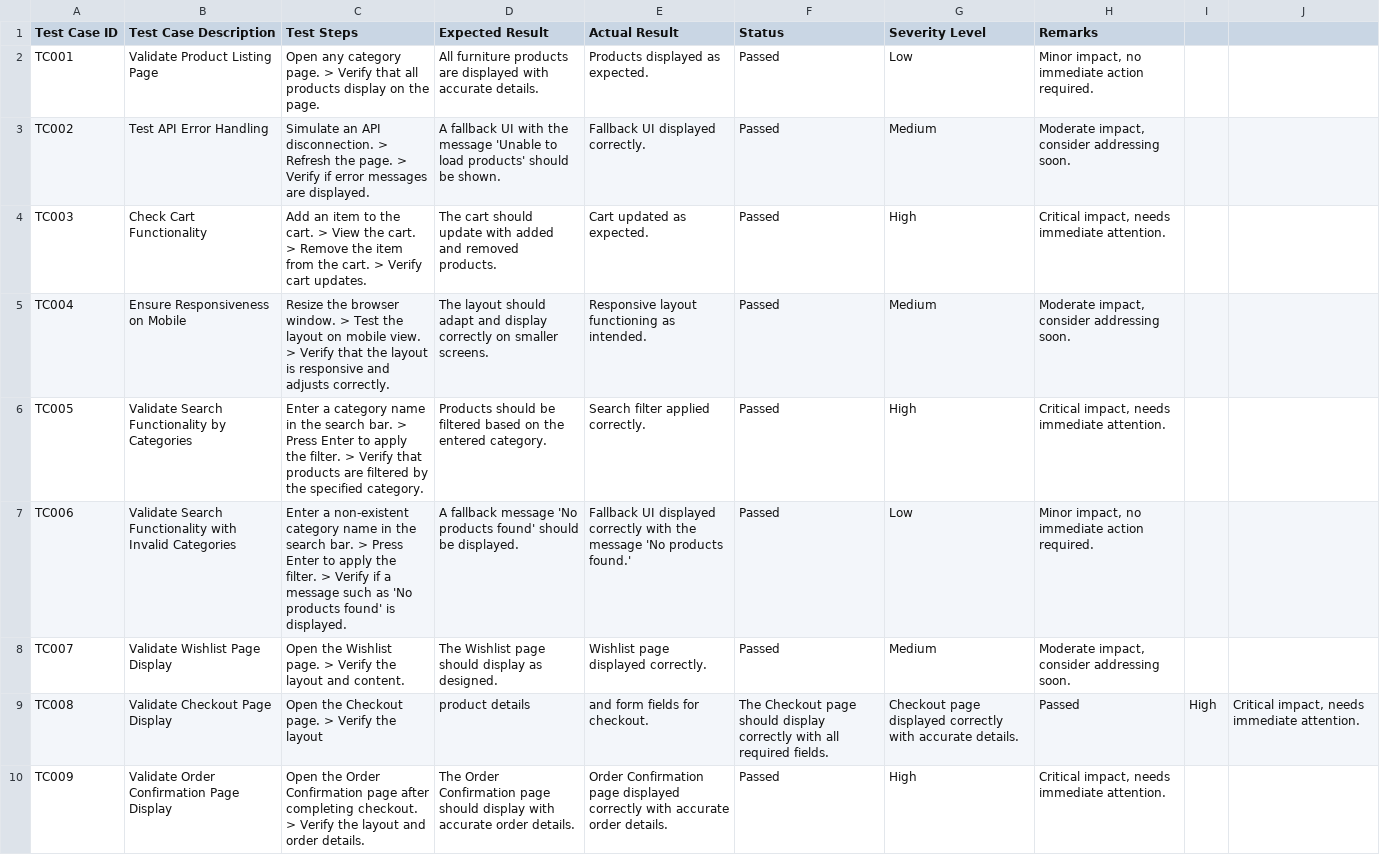
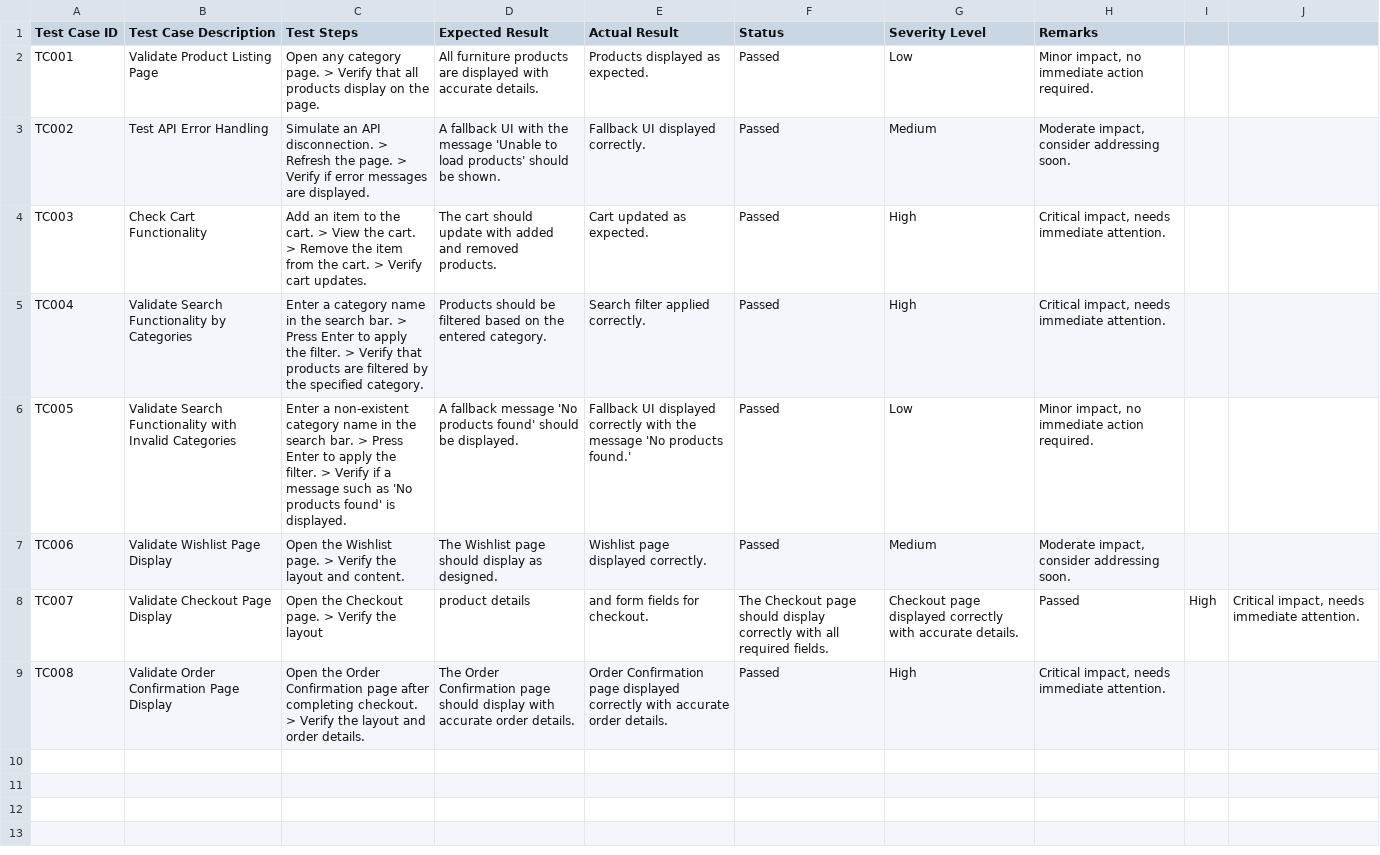
Before and after one commit to SyedaIlmaAli/Avion-Marketplace-Documentation, a CSV file: Day_5_of_Hackathon_3/Avion_Application_Test_Cases.csv, drawn as a sheet.

```diff
--- a/Day_5_of_Hackathon_3/Avion_Application_Test_Cases.csv
+++ b/Day_5_of_Hackathon_3/Avion_Application_Test_Cases.csv
@@ -4,7 +4,6 @@ TC002,Test API Error Handling,Simulate an API disconnection. > Refresh the page.
 TC003,Check Cart Functionality,Add an item to the cart. > View the cart. > Remove the item from the cart. > Verify cart updates.,The cart should update with added and removed products.,Cart updated as expected.,Passed,High,"Critical impact, needs immediate attention."
-TC004,Ensure Responsiveness on Mobile,Resize the browser window. > Test the layout on mobile view. > Verify that the layout is responsive and adjusts correctly.,The layout should adapt and display correctly on smaller screens.,Responsive layout functioning as intended.,Passed,Medium,"Moderate impact, consider addressing soon."
-TC005,Validate Search Functionality by Categories,Enter a category name in the search bar. > Press Enter to apply the filter. > Verify that products are filtered by the specified category.,Products should be filtered based on the entered category.,Search filter applied correctly.,Passed,High,"Critical impact, needs immediate attention."
-TC006,Validate Search Functionality with Invalid Categories,Enter a non-existent category name in the search bar. > Press Enter to apply the filter. > Verify if a message such as 'No products found' is displayed.,A fallback message 'No products found' should be displayed.,Fallback UI displayed correctly with the message 'No products found.',Passed,Low,"Minor impact, no immediate action required."
-TC007,Validate Wishlist Page Display,Open the Wishlist page. > Verify the layout and content.,The Wishlist page should display as designed.,Wishlist page displayed correctly.,Passed,Medium,"Moderate impact, consider addressing soon."
-TC008,Validate Checkout Page Display,Open the Checkout page. > Verify the layout, product details, and form fields for checkout.,The Checkout page should display correctly with all required fields.,Checkout page displayed correctly with accurate details.,Passed,High,"Critical impact, needs immediate attention."
-TC009,Validate Order Confirmation Page Display,Open the Order Confirmation page after completing checkout. > Verify the layout and order details.,The Order Confirmation page should display with accurate order details.,Order Confirmation page displayed correctly with accurate order details.,Passed,High,"Critical impact, needs immediate attention."
+TC004,Validate Search Functionality by Categories,Enter a category name in the search bar. > Press Enter to apply the filter. > Verify that products are filtered by the specified category.,Products should be filtered based on the entered category.,Search filter applied correctly.,Passed,High,"Critical impact, needs immediate attention."
+TC005,Validate Search Functionality with Invalid Categories,Enter a non-existent category name in the search bar. > Press Enter to apply the filter. > Verify if a message such as 'No products found' is displayed.,A fallback message 'No products found' should be displayed.,Fallback UI displayed correctly with the message 'No products found.',Passed,Low,"Minor impact, no immediate action required."
+TC006,Validate Wishlist Page Display,Open the Wishlist page. > Verify the layout and content.,The Wishlist page should display as designed.,Wishlist page displayed correctly.,Passed,Medium,"Moderate impact, consider addressing soon."
+TC007,Validate Checkout Page Display,Open the Checkout page. > Verify the layout, product details, and form fields for checkout.,The Checkout page should display correctly with all required fields.,Checkout page displayed correctly with accurate details.,Passed,High,"Critical impact, needs immediate attention."
+TC008,Validate Order Confirmation Page Display,Open the Order Confirmation page after completing checkout. > Verify the layout and order details.,The Order Confirmation page should display with accurate order details.,Order Confirmation page displayed correctly with accurate order details.,Passed,High,"Critical impact, needs immediate attention."
```
Also changed, not shown: Day_6_of_Hackathon_3/staging_enviroment_testing_report.csv.
